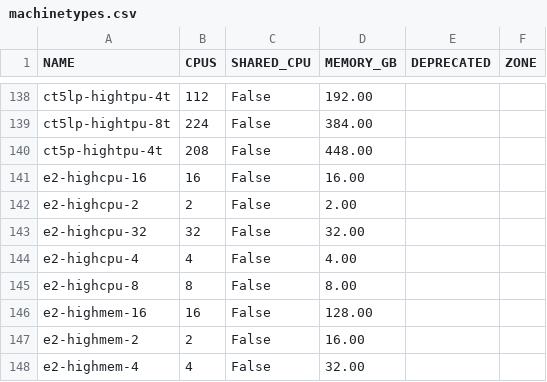
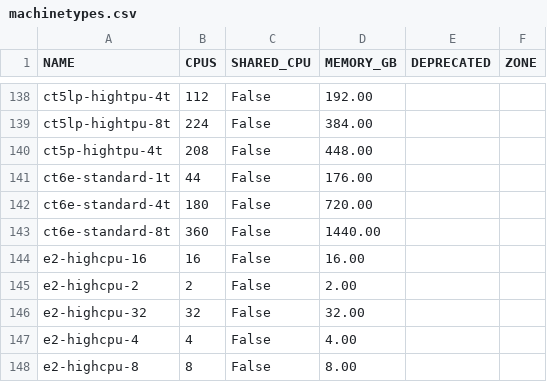
Before and after one commit to Cyclenerd/google-cloud-pricing-cost-calculator, a CSV file: tools/machinetypes.csv, drawn as a sheet; only a part is shown, gaps mark what is left out; the shorter side is filled out with more unchanged rows.

```diff
--- a/tools/machinetypes.csv
+++ b/tools/machinetypes.csv
@@ -140,2 +140,5 @@ ct5lp-hightpu-8t;224;False;384.00;;
 ct5p-hightpu-4t;208;False;448.00;;
+ct6e-standard-1t;44;False;176.00;;
+ct6e-standard-4t;180;False;720.00;;
+ct6e-standard-8t;360;False;1440.00;;
 e2-highcpu-16;16;False;16.00;;
```
Also changed, not shown: tools/machinetyperegion.csv.
